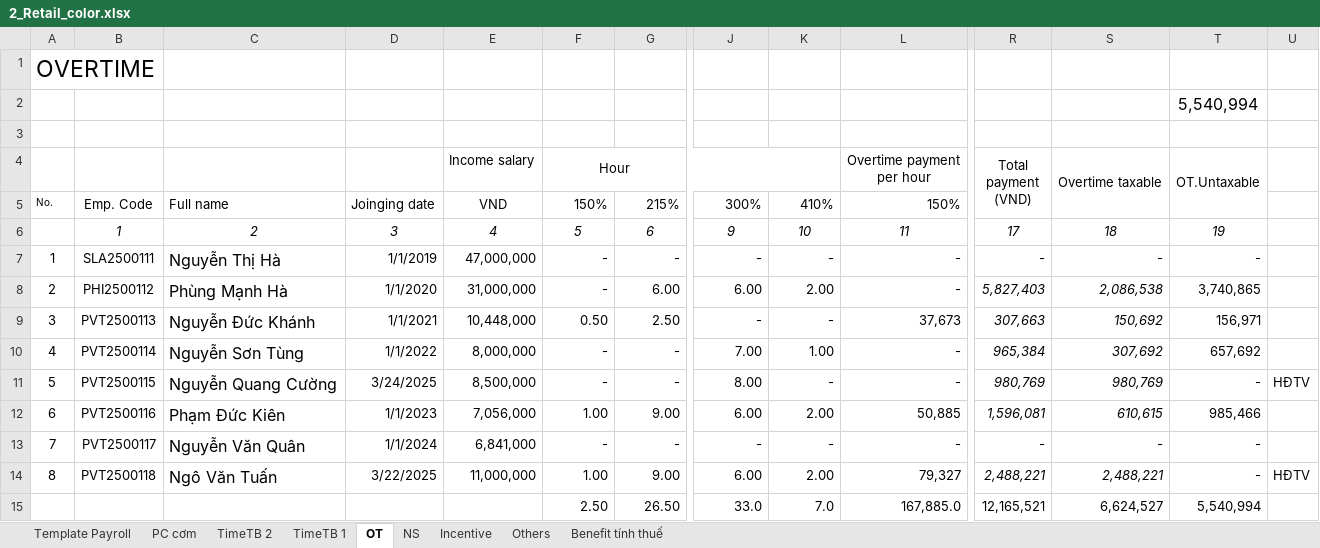
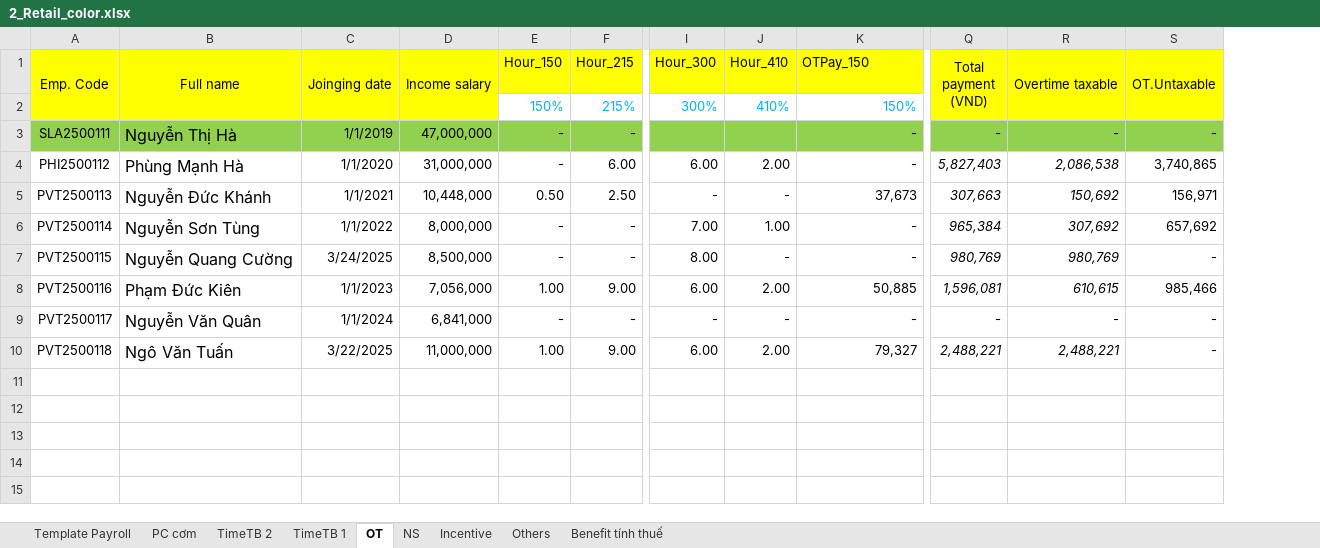
Before and after one commit to biztinct/gitlocal, an Excel workbook: thaco/color/2_Retail_color.xlsx, sheet OT, drawn as a sheet; only a part is shown, gaps mark what is left out; values as stored, in another font and other column widths than the file's, no borders; conditional formats not drawn; removed rows and columns are numbered as before the commit, all else as after; rows hold the shown columns only; ↵ is a line break in a cell; the diff covers the shown part only; the diff names each change by its address in the sheet, - before the commit and + after, or states it on an @@ line.

```diff
--- a/thaco/color/2_Retail_color.xlsx (sheet OT)
+++ b/thaco/color/2_Retail_color.xlsx (sheet OT)
-column A (OVERTIME), row 5: No.; rows 7-14: 1 | 2 | 3 | 4 | 5 | 6 | 7 | 8
-column U, rows 11-14: HĐTV |  |  | HĐTV
-A1: (empty)
+A1: Emp. Code
-A1:S1 fill: none
+A1:S1 fill: #FFFF00
+A1:A2 merged
-B1: (empty)
+B1: Full name
+B1:B2 merged
-C1: (empty)
+C1: Joinging date
+C1:C2 merged
-D1: (empty)
+D1: Income salary
+D1:D2 merged
-E1: (empty)
+E1: Hour_150
-F1: (empty)
+F1: Hour_215
-I1: (empty)
+I1: Hour_300
-J1: (empty)
+J1: Hour_410
-K1: (empty)
+K1: OTPay_150
-Q1: (empty)
+Q1: Total ↵ payment ↵ (VND)
+Q1:Q2 merged
-R1: (empty)
+R1: Overtime taxable
+R1:R2 merged
-S1: (empty)
+S1: OT.Untaxable
+S1:S2 merged
-row 2:  |  |  |  |  |  |  |  |  |  |  |  | 5,540,994
-row 3: (empty)
-row 4:  |  |  |  | Income salary | Hour |  |  |  | Overtime payment ↵ per hour | Total ↵ payment ↵ (VND) | Overtime taxable | OT.Untaxable
-A2 (Emp. Code): Emp. Code
+A2 (Emp. Code): (empty)
-A2:D2 fill: none
+A2:D2 fill: #FFFF00
-B2 (Full name): Full name
+B2 (Full name): (empty)
-C2 (Joinging date): Joinging date
+C2 (Joinging date): (empty)
-D2 (Income salary): VND
+D2 (Income salary): (empty)
-E2:K2 text colour: black
+E2:K2 text colour: #00B0F0
-Q2:S2 fill: none
+Q2:S2 fill: #FFFF00
-row 6:  | 1 | 2 | 3 | 4 | 5 | 6 | 9 | 10 | 11 | 17 | 18 | 19
-A3:S3 fill: none
+A3:S3 fill: #92D050
-I3 (Hour_300): -
+I3 (Hour_300): (empty)
-J3 (Hour_410): -
+J3 (Hour_410): (empty)
-row 15:  |  |  |  |  | 2.50 | 26.50 | 33.0 | 7.0 | 167,885.0 | 12,165,521 | 6,624,527 | 5,540,994
```
Also changed, not shown: 7 edited cells and cell formats elsewhere in this sheet, sheet Template Payroll, sheet TimeTB 1, sheet TimeTB 2, sheet PC cơm, sheet Incentive, sheet NS, 2 more sheets, formulas that keep their value, hidden cells, thaco/color/Retail-2 v3_color.xlsx, 5 other files.
